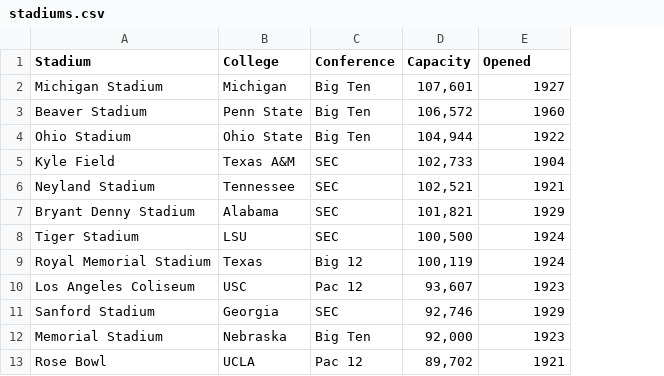
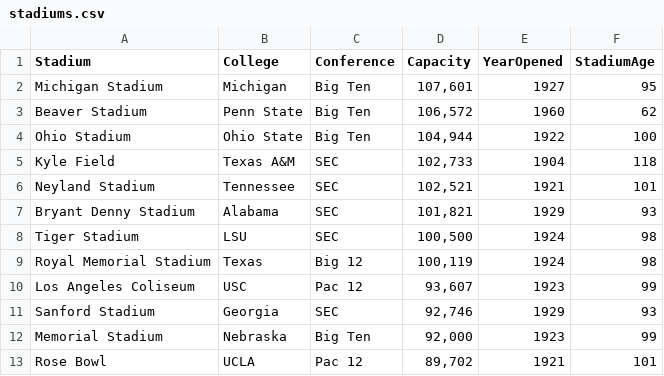
Before and after one commit to saccheri1/IST_718_Lab01, a CSV file: stadiums.csv, drawn as a sheet; only a part is shown; the diff names each change by its address in the sheet, - before the commit and + after, or states it on an @@ line.

Commit message:
Add files via upload

```diff
--- a/stadiums.csv
+++ b/stadiums.csv
+column F (StadiumAge), rows 2-13: 95 | 62 | 100 | 118 | 101 | 93 | 98 | 98 | 99 | 93 | 99 | 101
-E1: Opened
+E1: YearOpened
```
